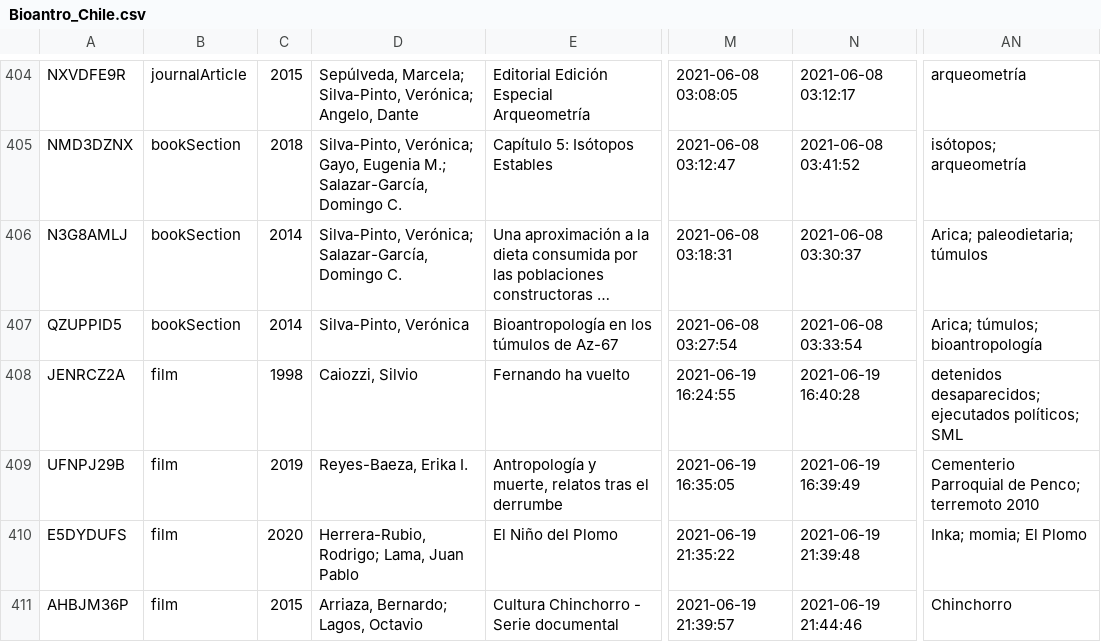
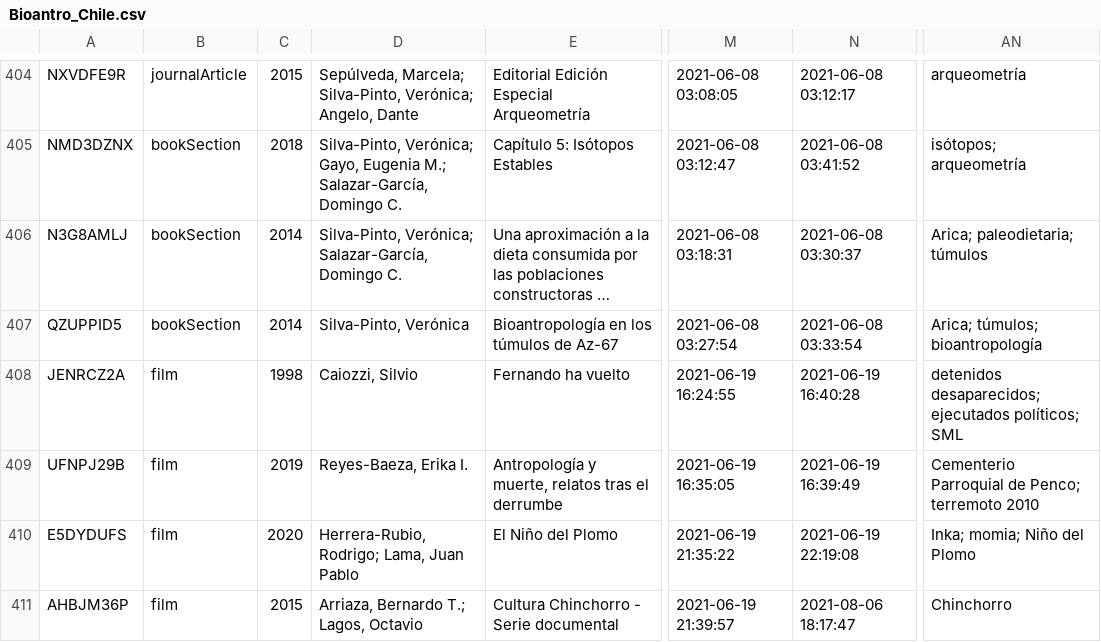
Before and after one commit to jgalsku/SOCHIABib, a CSV file: Bioantro_Chile.csv, drawn as a sheet; only a part is shown, gaps mark what is left out; long unchanged cells end in …; the diff covers the shown part only; the diff names each change by its address in the sheet, - before the commit and + after, or states it on an @@ line.

```diff
--- a/Bioantro_Chile.csv
+++ b/Bioantro_Chile.csv
-N410: 2021-06-19 21:39:48
+N410: 2021-06-19 22:19:08
-AN410: Inka; momia; El Plomo
+AN410: Inka; momia; Niño del Plomo
-D411: Arriaza, Bernardo; Lagos, Octavio
+D411: Arriaza, Bernardo T.; Lagos, Octavio
-N411: 2021-06-19 21:44:46
+N411: 2021-08-06 18:17:47
```
Also changed, not shown: 2 added rows and 5 edited cells elsewhere in this file, 3 other files.
